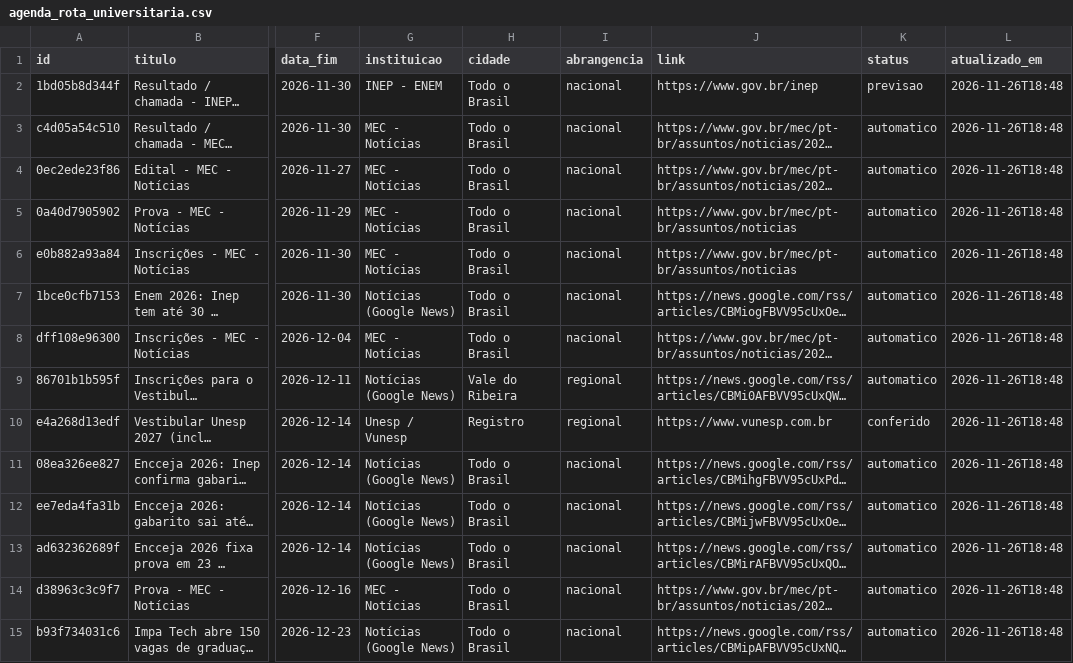
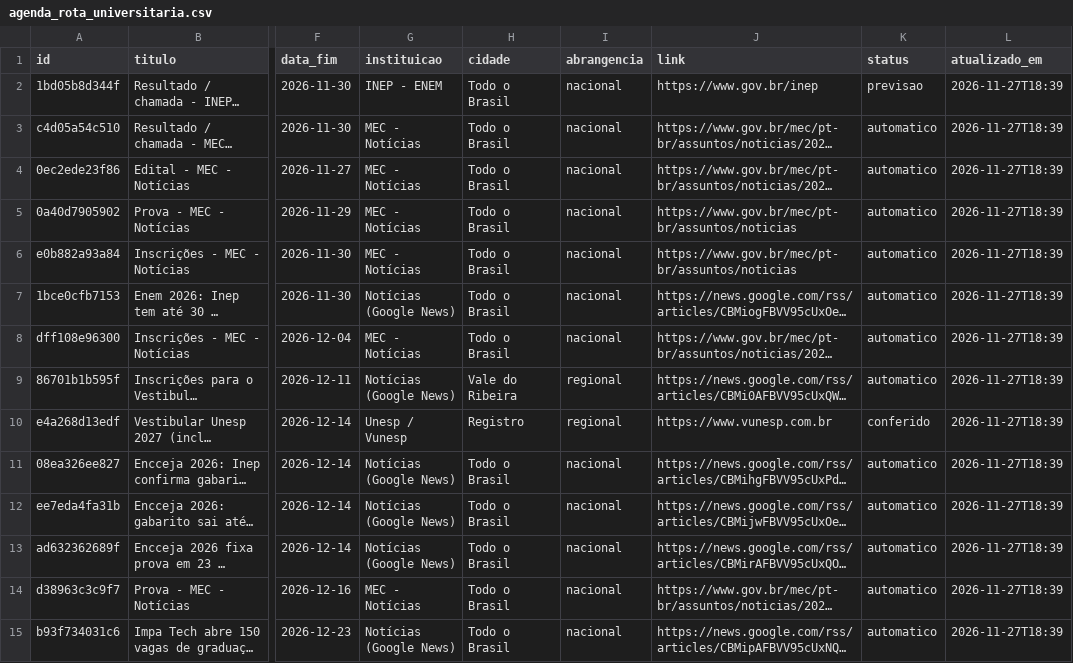
Before and after one commit to rhenanteix/agente-busca-vestibular, a CSV file: docs/agenda_rota_universitaria.csv, drawn as a sheet; only a part is shown, gaps mark what is left out; long unchanged cells end in …; the diff covers the shown part only; the diff names each change by its address in the sheet, - before the commit and + after, or states it on an @@ line.

```diff
--- a/docs/agenda_rota_universitaria.csv
+++ b/docs/agenda_rota_universitaria.csv
-L2:L15 (atualizado_em): 2026-11-26T18:48
+L2:L15 (atualizado_em): 2026-11-27T18:39
```
Also changed, not shown: 40 edited cells elsewhere in this file, 7 other files.
